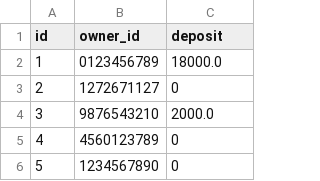
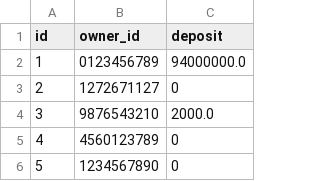
Before and after one commit to elsa199/Bootcamp3_python_Tourism-system, a CSV file: data/accounts.csv, drawn as a sheet; only a part is shown.

```diff
--- a/data/accounts.csv
+++ b/data/accounts.csv
@@ -1,3 +1,3 @@
 id,owner_id,deposit
-1,0123456789,18000.0
+1,0123456789,94000000.0
 2,1272671127,0
```
Also changed, not shown: data/vehicles.csv, 4 other files.
